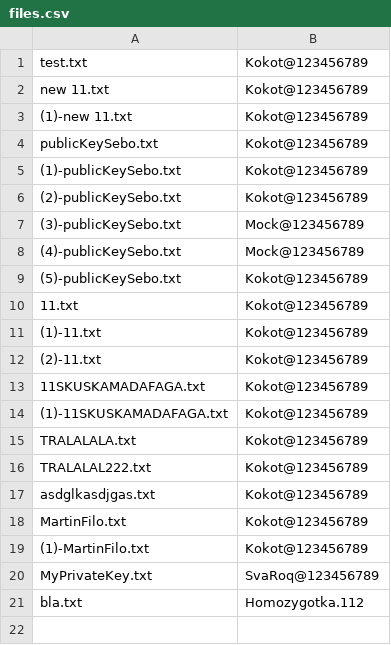
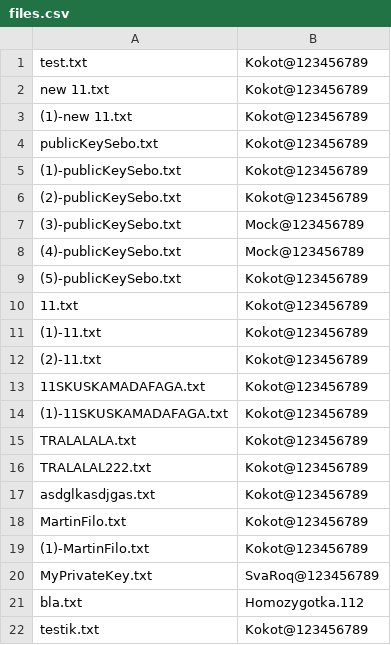
Before and after one commit to Mr-SvaRoq/upb_projekt, a CSV file: files.csv, drawn as a sheet.

```diff
--- a/files.csv
+++ b/files.csv
@@ -21 +21,2 @@ MyPrivateKey.txt,SvaRoq@123456789
 bla.txt,Homozygotka.112
+testik.txt,Kokot@123456789
```
Also changed, not shown: 1 other file.
